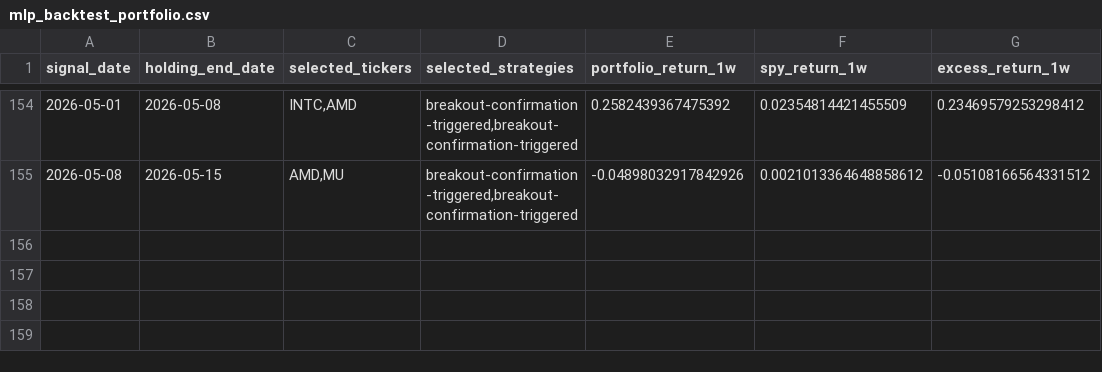
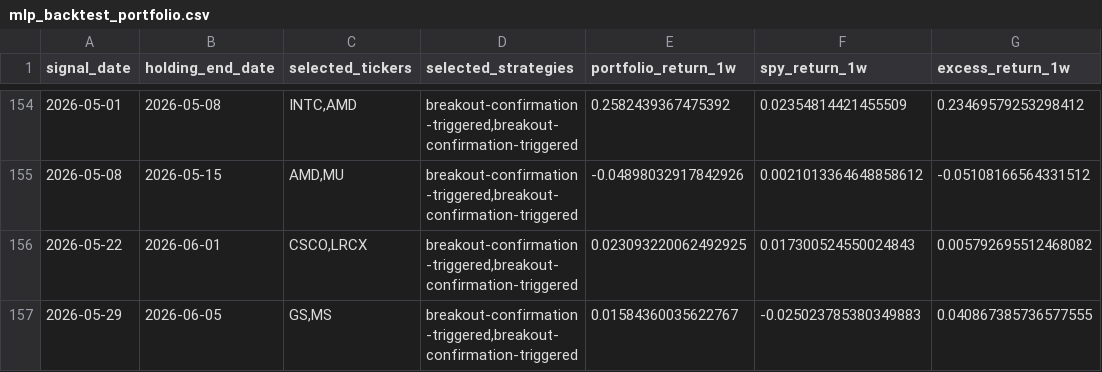
Before and after one commit to hrishi-tendulkar/trading-system, a CSV file: data/processed/sp100_current/mlp_backtest_portfolio.csv, drawn as a sheet; only a part is shown, gaps mark what is left out; the diff names each change by its address in the sheet, - before the commit and + after, or states it on an @@ line.

```diff
--- a/data/processed/sp100_current/mlp_backtest_portfolio.csv
+++ b/data/processed/sp100_current/mlp_backtest_portfolio.csv
+row 156: 2026-05-22 | 2026-06-01 | CSCO,LRCX | breakout-confirmation-triggered,breakout-confirmation-triggered | 0.023093220062492925 | 0.017300524550024843 | 0.005792695512468082
+row 157: 2026-05-29 | 2026-06-05 | GS,MS | breakout-confirmation-triggered,breakout-confirmation-triggered | 0.01584360035622767 | -0.025023785380349883 | 0.040867385736577555
```
Also changed, not shown: data/processed/sp100_current/mlp_backtest_actions.csv, data/processed/sp100_current/mlp_backtest_strategies.csv, 18 other files.
